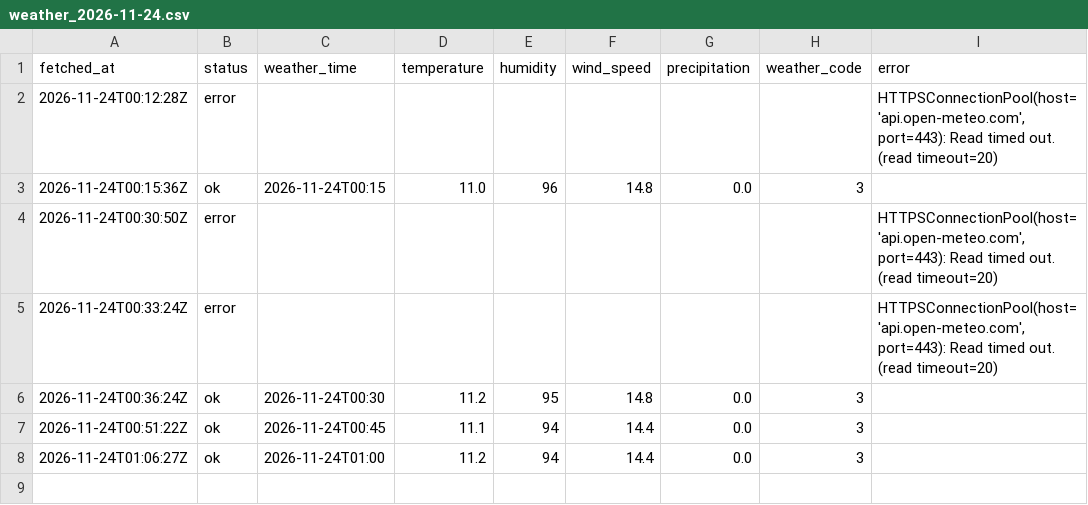
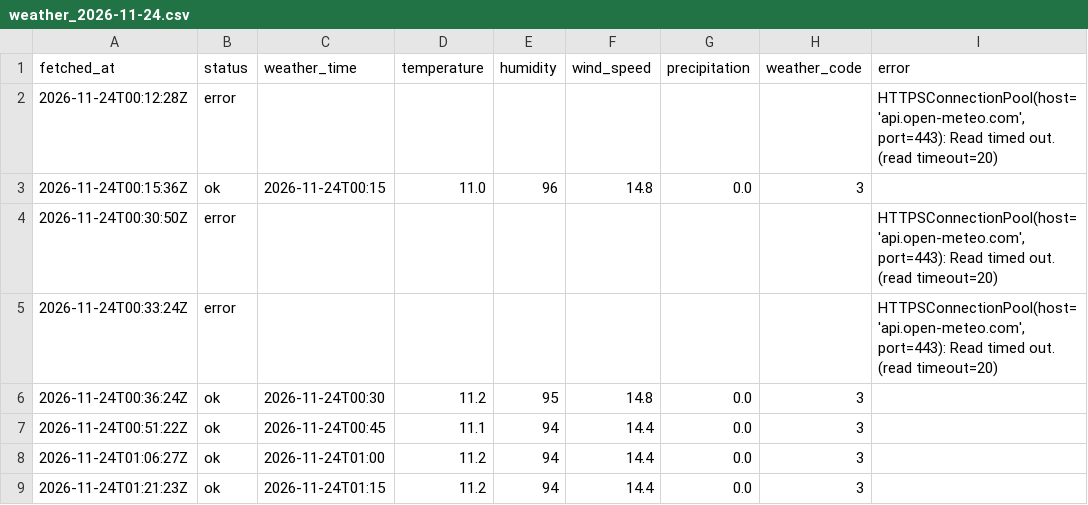
Before and after one commit to jinurani90/pa_data, a CSV file: dublinbikes/data/weather/weather_2026-11-24.csv, drawn as a sheet; the diff names each change by its address in the sheet, - before the commit and + after, or states it on an @@ line.

```diff
--- a/dublinbikes/data/weather/weather_2026-11-24.csv
+++ b/dublinbikes/data/weather/weather_2026-11-24.csv
+row 9: 2026-11-24T01:21:23Z | ok | 2026-11-24T01:15 | 11.2 | 94 | 14.4 | 0.0 | 3
```
Also changed, not shown: 4 other files.
